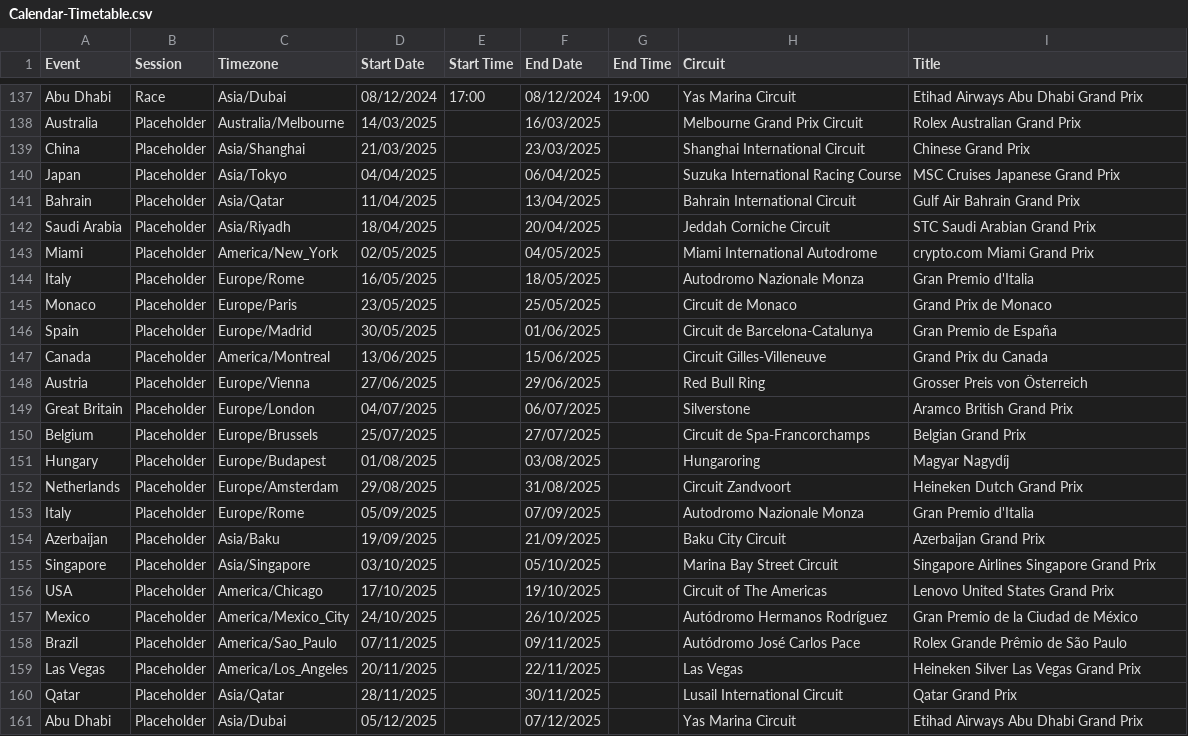
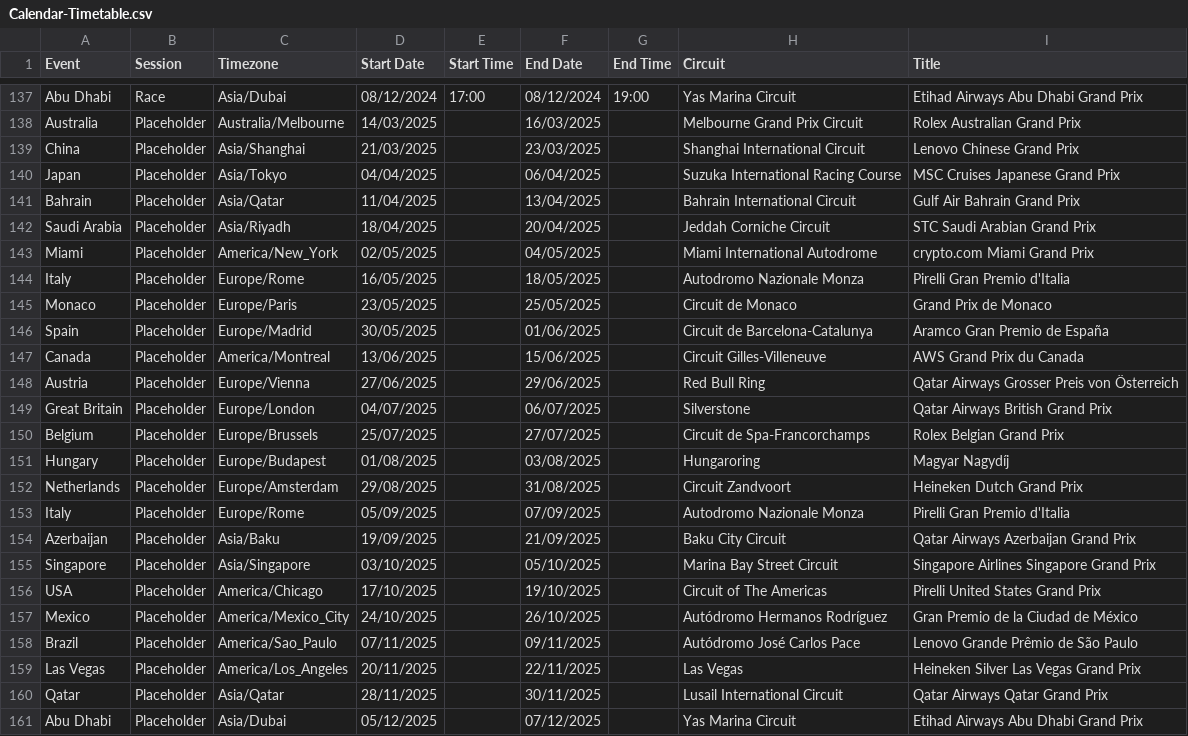
Before and after one commit to robinvenables/calendars, a CSV file: f1/F1/Calendar-Timetable.csv, drawn as a sheet; only a part is shown, gaps mark what is left out; the diff covers the shown part only.

Commit message:
Update race titles for 2024

```diff
--- a/f1/F1/Calendar-Timetable.csv
+++ b/f1/F1/Calendar-Timetable.csv
@@ -138,3 +138,3 @@ Abu Dhabi,Race,Asia/Dubai,08/12/2024,17:00,08/12/2024,19:00,Yas Marina Circuit,E
 Australia,Placeholder,Australia/Melbourne,14/03/2025,,16/03/2025,,Melbourne Grand Prix Circuit,Rolex Australian Grand Prix
-China,Placeholder,Asia/Shanghai,21/03/2025,,23/03/2025,,Shanghai International Circuit,Chinese Grand Prix
+China,Placeholder,Asia/Shanghai,21/03/2025,,23/03/2025,,Shanghai International Circuit,Lenovo Chinese Grand Prix
 Japan,Placeholder,Asia/Tokyo,04/04/2025,,06/04/2025,,Suzuka International Racing Course,MSC Cruises Japanese Grand Prix
@@ -143,19 +143,19 @@ Saudi Arabia,Placeholder,Asia/Riyadh,18/04/2025,,20/04/2025,,Jeddah Corniche Cir
 Miami,Placeholder,America/New_York,02/05/2025,,04/05/2025,,Miami International Autodrome,crypto.com Miami Grand Prix
-Italy,Placeholder,Europe/Rome,16/05/2025,,18/05/2025,,Autodromo Nazionale Monza,Gran Premio d'Italia
+Italy,Placeholder,Europe/Rome,16/05/2025,,18/05/2025,,Autodromo Nazionale Monza,Pirelli Gran Premio d'Italia
 Monaco,Placeholder,Europe/Paris,23/05/2025,,25/05/2025,,Circuit de Monaco,Grand Prix de Monaco
-Spain,Placeholder,Europe/Madrid,30/05/2025,,01/06/2025,,Circuit de Barcelona-Catalunya,Gran Premio de España
-Canada,Placeholder,America/Montreal,13/06/2025,,15/06/2025,,Circuit Gilles-Villeneuve,Grand Prix du Canada
-Austria,Placeholder,Europe/Vienna,27/06/2025,,29/06/2025,,Red Bull Ring,Grosser Preis von Österreich
-Great Britain,Placeholder,Europe/London,04/07/2025,,06/07/2025,,Silverstone,Aramco British Grand Prix
-Belgium,Placeholder,Europe/Brussels,25/07/2025,,27/07/2025,,Circuit de Spa-Francorchamps,Belgian Grand Prix
+Spain,Placeholder,Europe/Madrid,30/05/2025,,01/06/2025,,Circuit de Barcelona-Catalunya,Aramco Gran Premio de España
+Canada,Placeholder,America/Montreal,13/06/2025,,15/06/2025,,Circuit Gilles-Villeneuve,AWS Grand Prix du Canada
+Austria,Placeholder,Europe/Vienna,27/06/2025,,29/06/2025,,Red Bull Ring,Qatar Airways Grosser Preis von Österreich
+Great Britain,Placeholder,Europe/London,04/07/2025,,06/07/2025,,Silverstone,Qatar Airways British Grand Prix
+Belgium,Placeholder,Europe/Brussels,25/07/2025,,27/07/2025,,Circuit de Spa-Francorchamps,Rolex Belgian Grand Prix
 Hungary,Placeholder,Europe/Budapest,01/08/2025,,03/08/2025,,Hungaroring,Magyar Nagydíj
 Netherlands,Placeholder,Europe/Amsterdam,29/08/2025,,31/08/2025,,Circuit Zandvoort,Heineken Dutch Grand Prix
-Italy,Placeholder,Europe/Rome,05/09/2025,,07/09/2025,,Autodromo Nazionale Monza,Gran Premio d'Italia
-Azerbaijan,Placeholder,Asia/Baku,19/09/2025,,21/09/2025,,Baku City Circuit,Azerbaijan Grand Prix
+Italy,Placeholder,Europe/Rome,05/09/2025,,07/09/2025,,Autodromo Nazionale Monza,Pirelli Gran Premio d'Italia
+Azerbaijan,Placeholder,Asia/Baku,19/09/2025,,21/09/2025,,Baku City Circuit,Qatar Airways Azerbaijan Grand Prix
 Singapore,Placeholder,Asia/Singapore,03/10/2025,,05/10/2025,,Marina Bay Street Circuit,Singapore Airlines Singapore Grand Prix
-USA,Placeholder,America/Chicago,17/10/2025,,19/10/2025,,Circuit of The Americas,Lenovo United States Grand Prix
+USA,Placeholder,America/Chicago,17/10/2025,,19/10/2025,,Circuit of The Americas,Pirelli United States Grand Prix
 Mexico,Placeholder,America/Mexico_City,24/10/2025,,26/10/2025,,Autódromo Hermanos Rodríguez,Gran Premio de la Ciudad de México
-Brazil,Placeholder,America/Sao_Paulo,07/11/2025,,09/11/2025,,Autódromo José Carlos Pace,Rolex Grande Prêmio de São Paulo
+Brazil,Placeholder,America/Sao_Paulo,07/11/2025,,09/11/2025,,Autódromo José Carlos Pace,Lenovo Grande Prêmio de São Paulo
 Las Vegas,Placeholder,America/Los_Angeles,20/11/2025,,22/11/2025,,Las Vegas,Heineken Silver Las Vegas Grand Prix
-Qatar,Placeholder,Asia/Qatar,28/11/2025,,30/11/2025,,Lusail International Circuit,Qatar Grand Prix
+Qatar,Placeholder,Asia/Qatar,28/11/2025,,30/11/2025,,Lusail International Circuit,Qatar Airways Qatar Grand Prix
 Abu Dhabi,Placeholder,Asia/Dubai,05/12/2025,,07/12/2025,,Yas Marina Circuit,Etihad Airways Abu Dhabi Grand Prix
```
Also changed, not shown: 55 edited cells elsewhere in this file, 1 other file.
